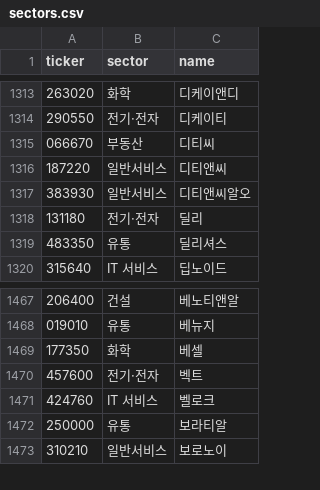
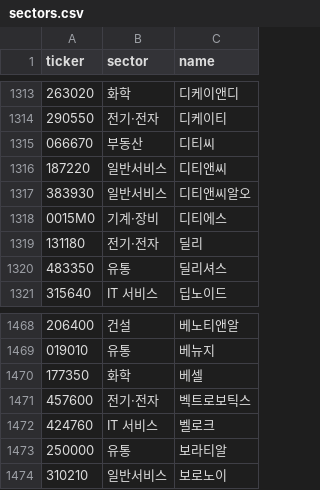
Before and after one commit to themoka7/myMoney, a CSV file: data/meta/sectors.csv, drawn as a sheet; only a part is shown, gaps mark what is left out.

```diff
--- a/data/meta/sectors.csv
+++ b/data/meta/sectors.csv
@@ -1317,2 +1317,3 @@ ticker,sector,name
 383930,일반서비스,디티앤씨알오
+0015M0,기계·장비,디티에스
 131180,전기·전자,딜리
@@ -1469,3 +1470,3 @@ ticker,sector,name
 177350,화학,베셀
-457600,전기·전자,벡트
+457600,전기·전자,벡트로보틱스
 424760,IT 서비스,벨로크
```
Also changed, not shown: data/runs.csv, 5 other files.
